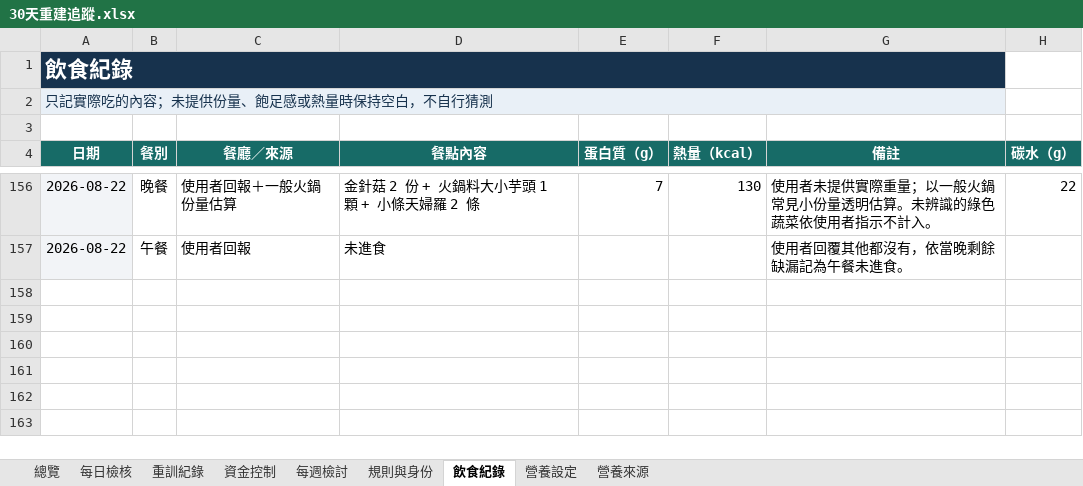
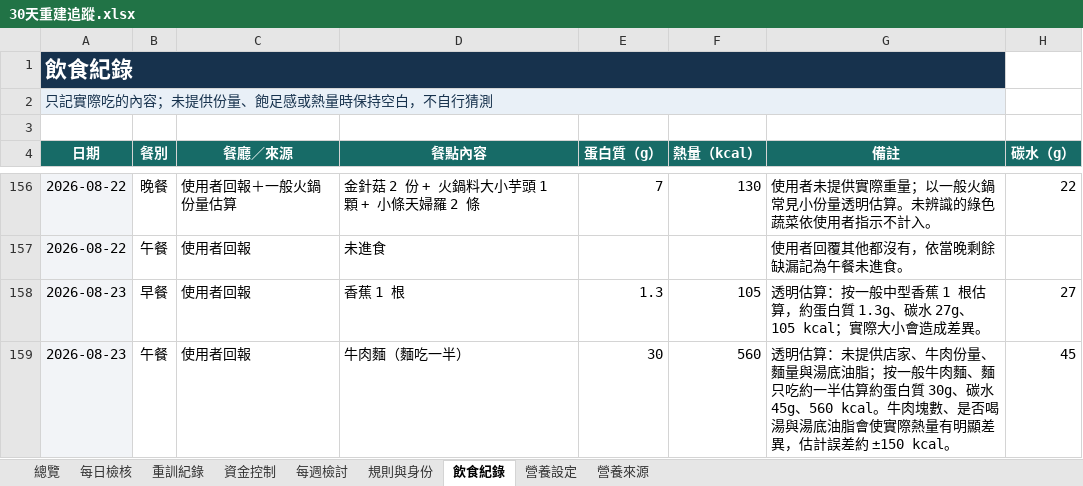
Before and after one commit to asadman1523/30-day-reset-tracker, an Excel workbook: 30天重建追蹤.xlsx, sheet 飲食紀錄, drawn as a sheet; only a part is shown, gaps mark what is left out; values as stored, in another font and other column widths than the file's, no borders; the diff names each change by its address in the sheet, - before the commit and + after, or states it on an @@ line.

```diff
--- a/30天重建追蹤.xlsx (sheet 飲食紀錄)
+++ b/30天重建追蹤.xlsx (sheet 飲食紀錄)
+row 158: 2026-08-23 | 早餐 | 使用者回報 | 香蕉 1 根 | 1.3 | 105 | 透明估算：按一般中型香蕉 1 根估算，約蛋白質 1.3g、碳水 27g、105 kcal；實際大小會造成差異。 | 27
+row 159: 2026-08-23 | 午餐 | 使用者回報 | 牛肉麵（麵吃一半） | 30 | 560 | 透明估算：未提供店家、牛肉份量、麵量與湯底油脂；按一般牛肉麵、麵只吃約一半估算約蛋白質 30g、碳水 45g、560 kcal。牛肉塊數、是否喝湯與湯底油脂會使實際熱量有明顯差異，估計誤差約 ±150 kcal。 | 45
```
Also changed, not shown: 3 other files.
